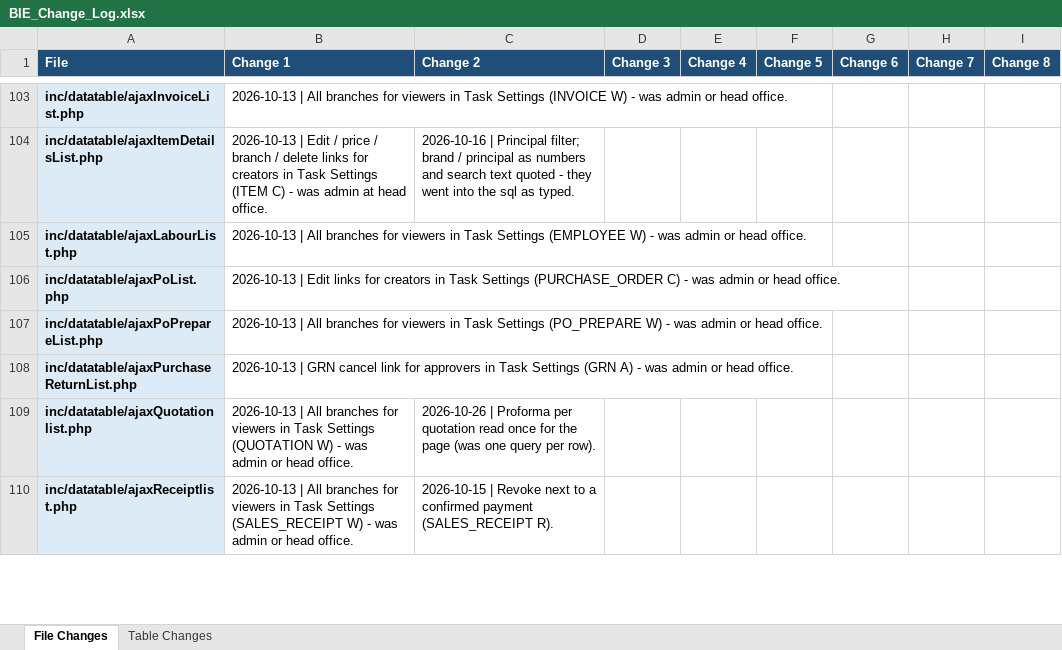
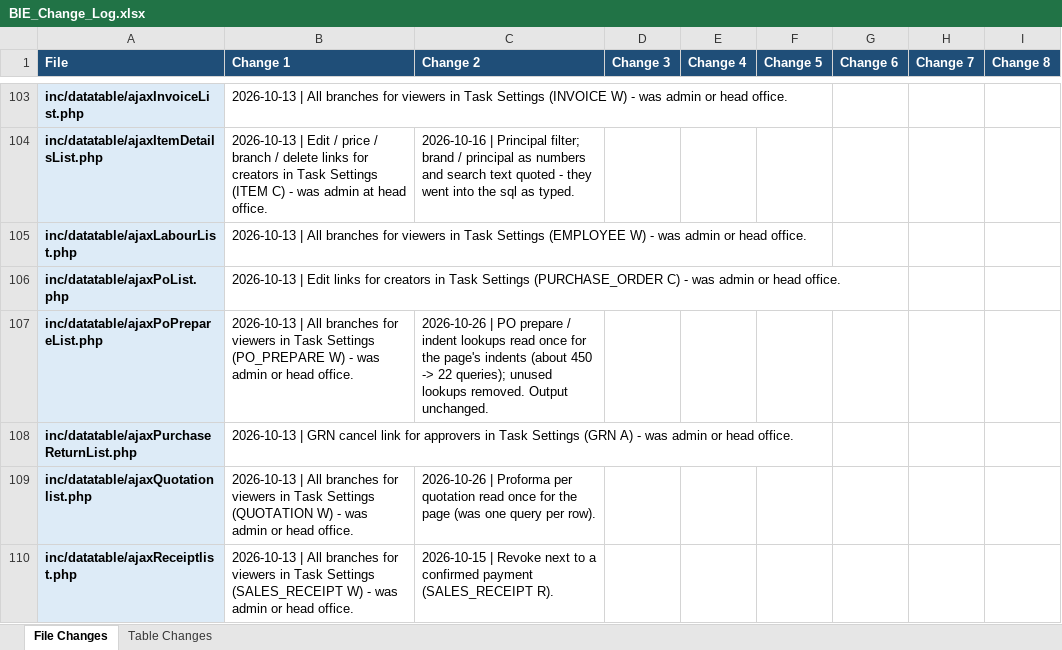
Before and after one commit to claudecollab7-alt/BIE, an Excel workbook: docs/BIE_Change_Log.xlsx, sheet File Changes, drawn as a sheet; only a part is shown, gaps mark what is left out; values as stored, in another font and other column widths than the file's, no borders; the diff covers the shown part only; the diff names each change by its address in the sheet, - before the commit and + after, or states it on an @@ line.

```diff
--- a/docs/BIE_Change_Log.xlsx (sheet File Changes)
+++ b/docs/BIE_Change_Log.xlsx (sheet File Changes)
-C107 (Change 2): (empty)
+C107 (Change 2): 2026-10-26 | PO prepare / indent lookups read once for the page's indents (about 450 -> 22 queries); unused lookups removed. Output unchanged.
```
Also changed, not shown: 1 added row and 4 edited cells elsewhere in this sheet, 7 other files.
